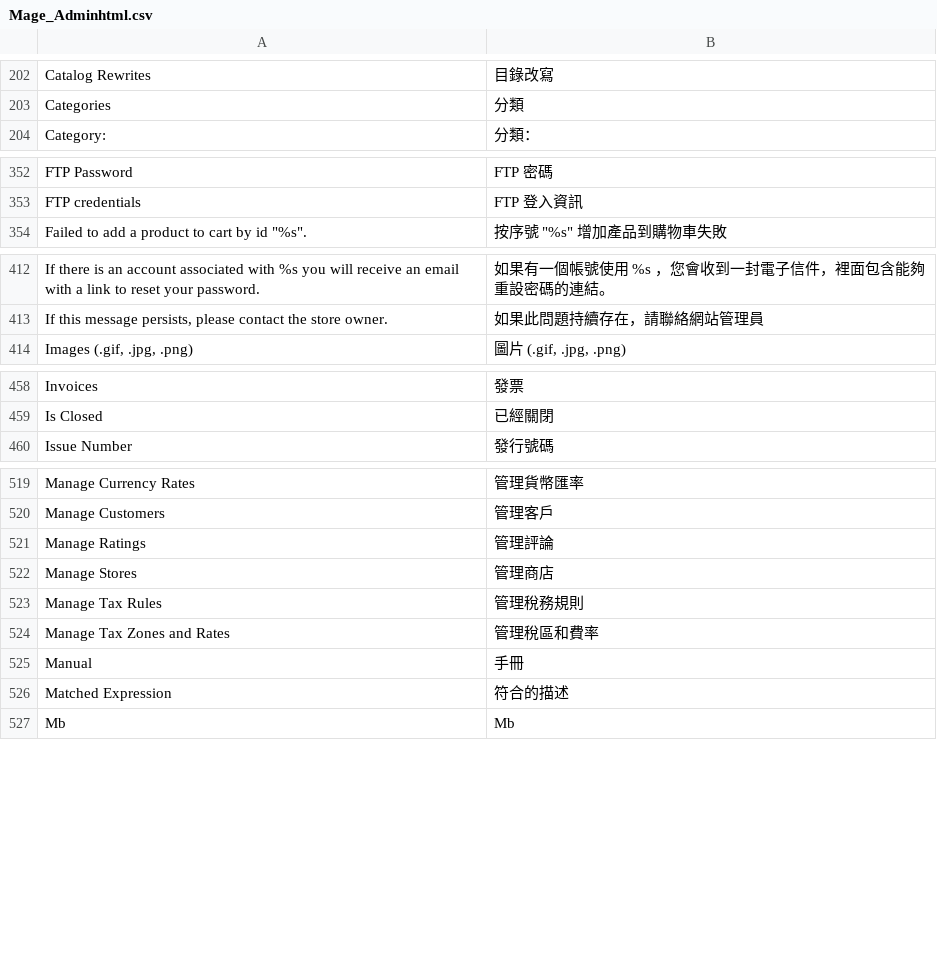
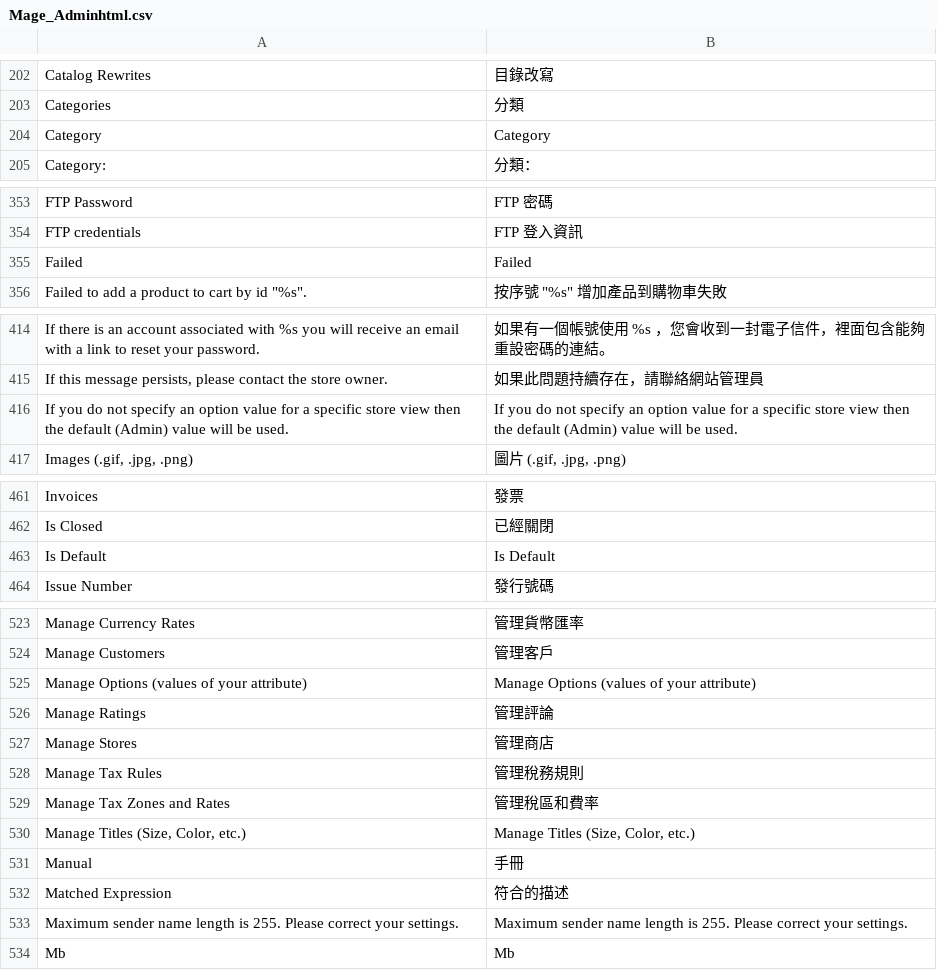
Before and after one commit to kiang/magento_zh_TW, a CSV file: app/locale/zh_TW/Mage_Adminhtml.csv, drawn as a sheet; only a part is shown, gaps mark what is left out; the diff covers the shown part only; the diff names each change by its address in the sheet, - before the commit and + after, or states it on an @@ line.

```diff
--- a/app/locale/zh_TW/Mage_Adminhtml.csv
+++ b/app/locale/zh_TW/Mage_Adminhtml.csv
+row 204: Category | Category
+row 355: Failed | Failed
+row 416: If you do not specify an option value for a specific store view then the default (Admin) value will be used. | If you do not specify an option value for a specific store view then the default (Admin) value will be used.
+row 463: Is Default | Is Default
+row 525: Manage Options (values of your attribute) | Manage Options (values of your attribute)
+row 530: Manage Titles (Size, Color, etc.) | Manage Titles (Size, Color, etc.)
+row 533: Maximum sender name length is 255. Please correct your settings. | Maximum sender name length is 255. Please correct your settings.
```
Also changed, not shown: 2 added rows elsewhere in this file, app/locale/zh_TW/Mage_Catalog.csv, app/locale/zh_TW/Mage_Customer.csv, 21 other files.
